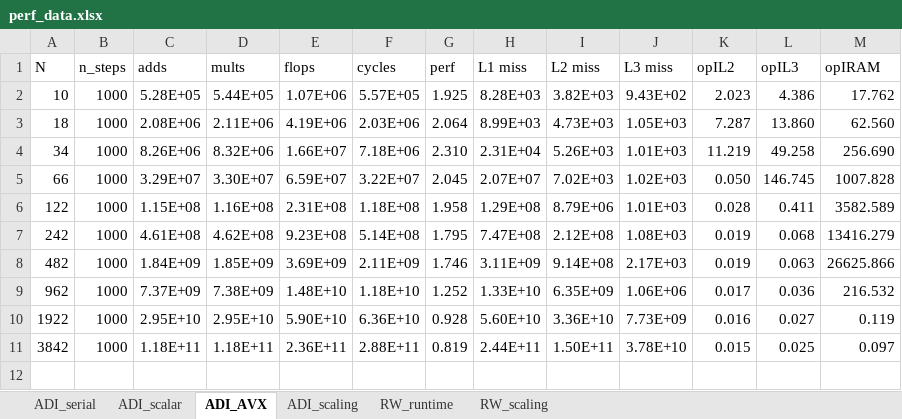
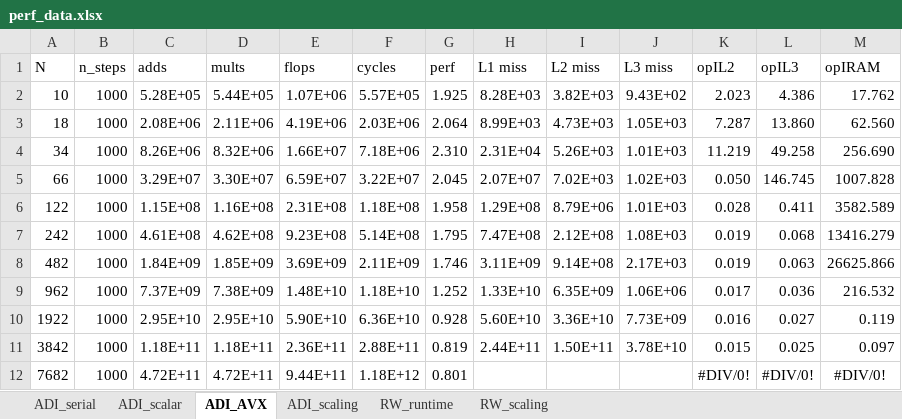
Before and after one commit to sam-maloney/msc_hpcse, an Excel workbook: Report/plots/perf_data.xlsx, sheet ADI_AVX, drawn as a sheet; values as stored, in another font and other column widths than the file's, no borders; the diff names each change by its address in the sheet, - before the commit and + after, or states it on an @@ line.

```diff
--- a/Report/plots/perf_data.xlsx (sheet ADI_AVX)
+++ b/Report/plots/perf_data.xlsx (sheet ADI_AVX)
+row 12: 7682 | 1000 | 4.72E+11 | 4.72E+11 | 9.44E+11 | 1.18E+12 | 0.801 |  |  |  | #DIV/0! | #DIV/0! | #DIV/0!
```
Also changed, not shown: sheet RW_scaling, sheet ADI_scaling, sheet ADI_scalar, sheet ADI_serial, sheet RW_runtime, 19 other files.
